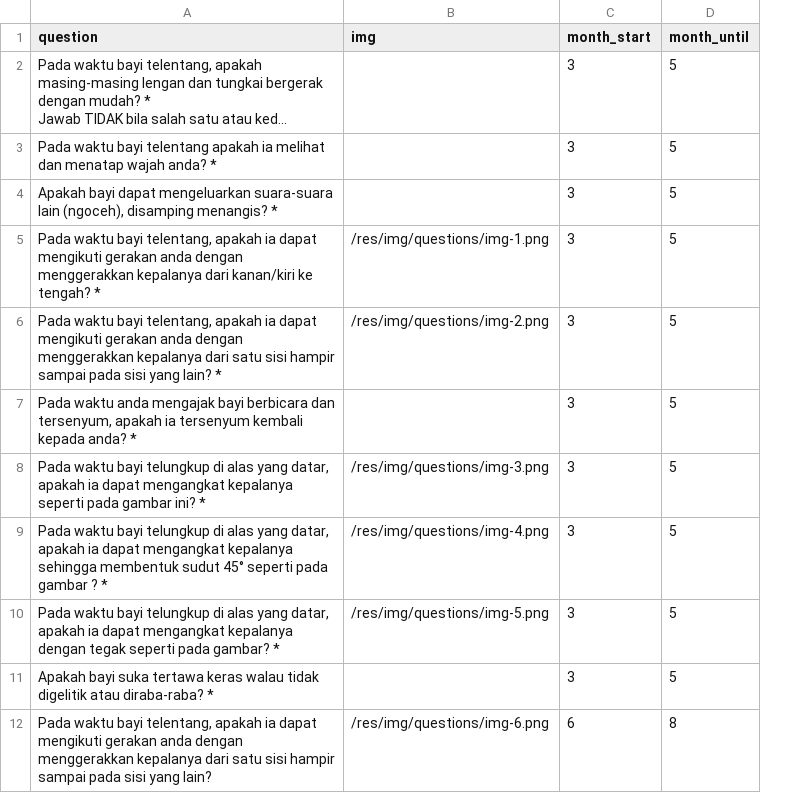
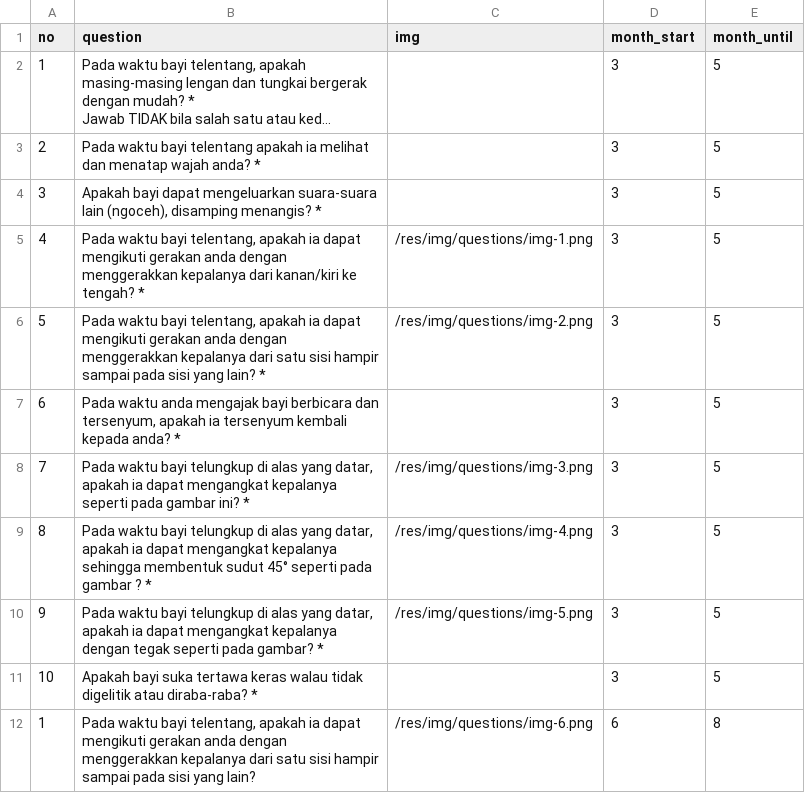
Before and after one commit to hisproject/sibunda_backend, a CSV file: database/seeders/csv/perkembangan_questionnaire.csv, drawn as a sheet; only a part is shown; long unchanged cells end in …; the diff names each change by its address in the sheet, - before the commit and + after, or states it on an @@ line.

```diff
--- a/database/seeders/csv/perkembangan_questionnaire.csv
+++ b/database/seeders/csv/perkembangan_questionnaire.csv
+column A (no), rows 2-12: 1 | 2 | 3 | 4 | 5 | 6 | 7 | 8 | 9 | 10 | 1
```
Also changed, not shown: 15 other files.
